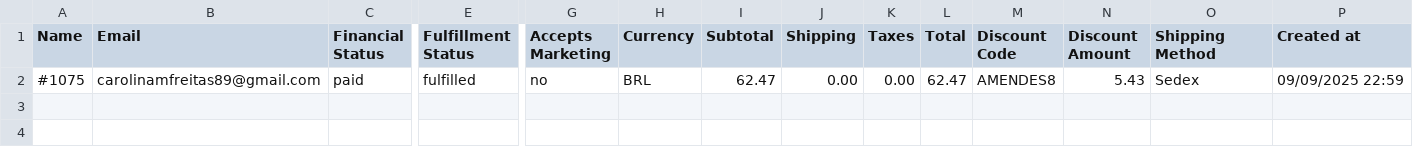
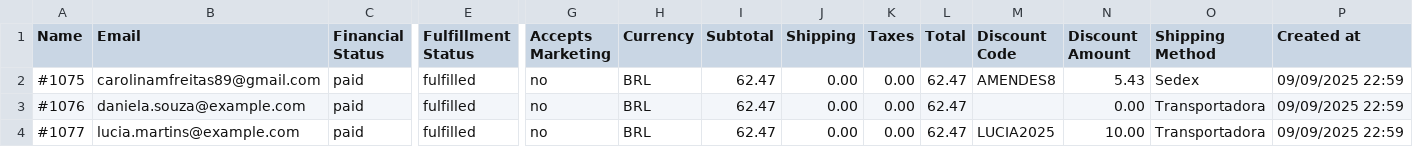
Before and after one commit to Diego99025310/Teste, a CSV file: orders_export.csv, drawn as a sheet; only a part is shown, gaps mark what is left out; rows hold the shown columns only; the diff names each change by its address in the sheet, - before the commit and + after, or states it on an @@ line.

Commit message:
Align planner and data fixtures with structured scripts

```diff
--- a/orders_export.csv
+++ b/orders_export.csv
+row 3: #1076 | daniela.souza@example.com | paid | fulfilled | no | BRL | 62.47 | 0.00 | 0.00 | 62.47 |  | 0.00 | Transportadora | 09/09/2025 22:59
+row 4: #1077 | lucia.martins@example.com | paid | fulfilled | no | BRL | 62.47 | 0.00 | 0.00 | 62.47 | LUCIA2025 | 10.00 | Transportadora | 09/09/2025 22:59
```
Also changed, not shown: 11 other files.
